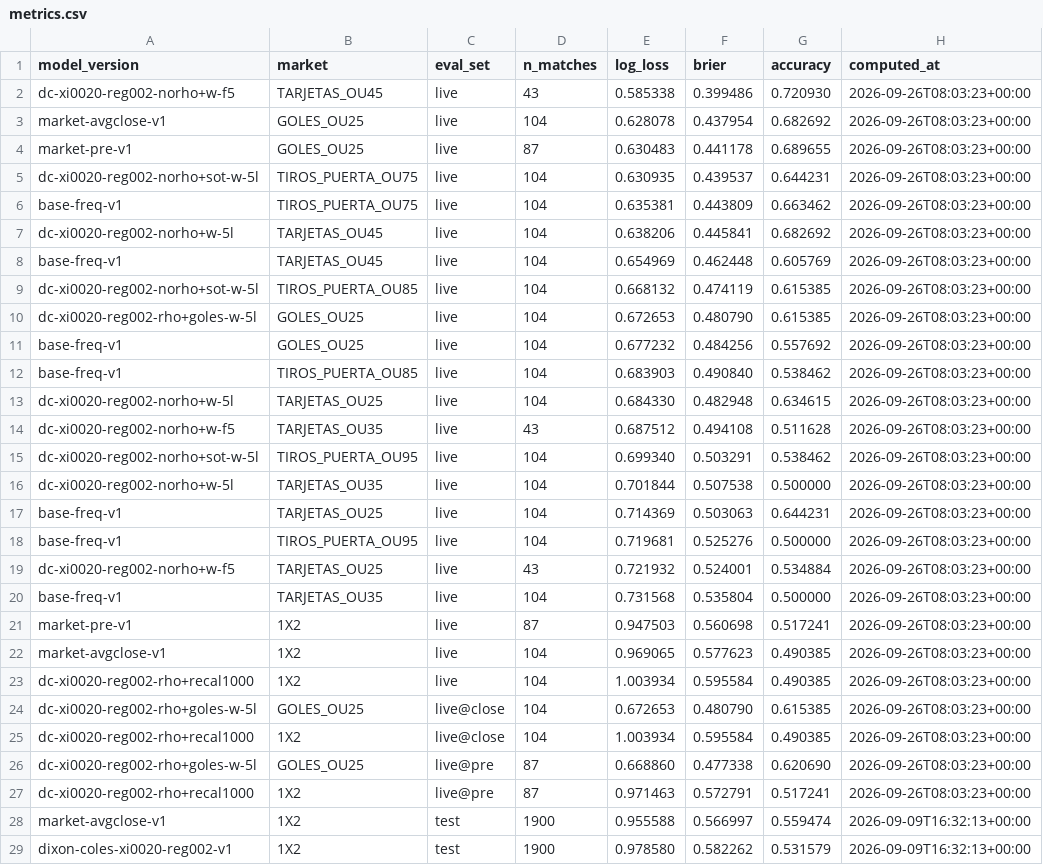
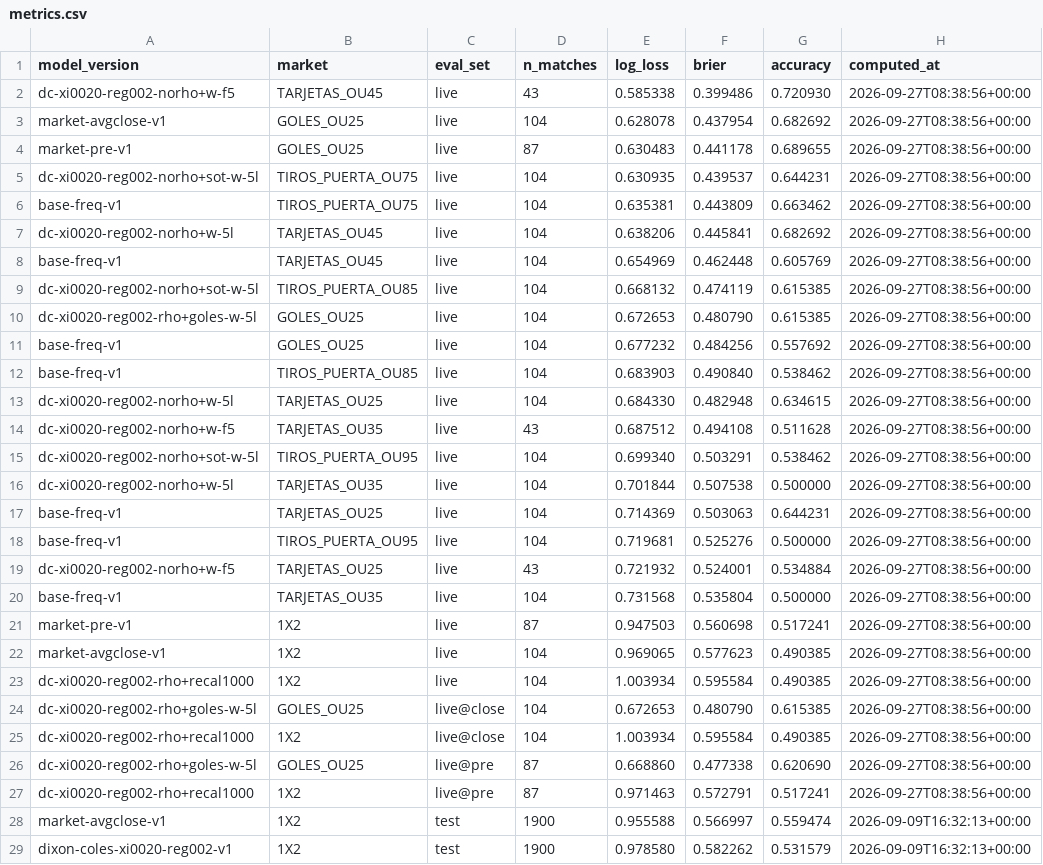
Before and after one commit to kewo1023/marcador-futbol, a CSV file: ledger/metrics.csv, drawn as a sheet; only a part is shown.

```diff
--- a/ledger/metrics.csv
+++ b/ledger/metrics.csv
@@ -1,28 +1,28 @@
 model_version,market,eval_set,n_matches,log_loss,brier,accuracy,computed_at
-dc-xi0020-reg002-norho+w-f5,TARJETAS_OU45,live,43,0.585338,0.399486,0.720930,2026-09-26T08:03:23+00:00
-market-avgclose-v1,GOLES_OU25,live,104,0.628078,0.437954,0.682692,2026-09-26T08:03:23+00:00
-market-pre-v1,GOLES_OU25,live,87,0.630483,0.441178,0.689655,2026-09-26T08:03:23+00:00
-dc-xi0020-reg002-norho+sot-w-5l,TIROS_PUERTA_OU75,live,104,0.630935,0.439537,0.644231,2026-09-26T08:03:23+00:00
-base-freq-v1,TIROS_PUERTA_OU75,live,104,0.635381,0.443809,0.663462,2026-09-26T08:03:23+00:00
-dc-xi0020-reg002-norho+w-5l,TARJETAS_OU45,live,104,0.638206,0.445841,0.682692,2026-09-26T08:03:23+00:00
-base-freq-v1,TARJETAS_OU45,live,104,0.654969,0.462448,0.605769,2026-09-26T08:03:23+00:00
-dc-xi0020-reg002-norho+sot-w-5l,TIROS_PUERTA_OU85,live,104,0.668132,0.474119,0.615385,2026-09-26T08:03:23+00:00
-dc-xi0020-reg002-rho+goles-w-5l,GOLES_OU25,live,104,0.672653,0.480790,0.615385,2026-09-26T08:03:23+00:00
-base-freq-v1,GOLES_OU25,live,104,0.677232,0.484256,0.557692,2026-09-26T08:03:23+00:00
-base-freq-v1,TIROS_PUERTA_OU85,live,104,0.683903,0.490840,0.538462,2026-09-26T08:03:23+00:00
-dc-xi0020-reg002-norho+w-5l,TARJETAS_OU25,live,104,0.684330,0.482948,0.634615,2026-09-26T08:03:23+00:00
-dc-xi0020-reg002-norho+w-f5,TARJETAS_OU35,live,43,0.687512,0.494108,0.511628,2026-09-26T08:03:23+00:00
-dc-xi0020-reg002-norho+sot-w-5l,TIROS_PUERTA_OU95,live,104,0.699340,0.503291,0.538462,2026-09-26T08:03:23+00:00
-dc-xi0020-reg002-norho+w-5l,TARJETAS_OU35,live,104,0.701844,0.507538,0.500000,2026-09-26T08:03:23+00:00
-base-freq-v1,TARJETAS_OU25,live,104,0.714369,0.503063,0.644231,2026-09-26T08:03:23+00:00
-base-freq-v1,TIROS_PUERTA_OU95,live,104,0.719681,0.525276,0.500000,2026-09-26T08:03:23+00:00
-dc-xi0020-reg002-norho+w-f5,TARJETAS_OU25,live,43,0.721932,0.524001,0.534884,2026-09-26T08:03:23+00:00
-base-freq-v1,TARJETAS_OU35,live,104,0.731568,0.535804,0.500000,2026-09-26T08:03:23+00:00
-market-pre-v1,1X2,live,87,0.947503,0.560698,0.517241,2026-09-26T08:03:23+00:00
-market-avgclose-v1,1X2,live,104,0.969065,0.577623,0.490385,2026-09-26T08:03:23+00:00
-dc-xi0020-reg002-rho+recal1000,1X2,live,104,1.003934,0.595584,0.490385,2026-09-26T08:03:23+00:00
-dc-xi0020-reg002-rho+goles-w-5l,GOLES_OU25,live@close,104,0.672653,0.480790,0.615385,2026-09-26T08:03:23+00:00
-dc-xi0020-reg002-rho+recal1000,1X2,live@close,104,1.003934,0.595584,0.490385,2026-09-26T08:03:23+00:00
-dc-xi0020-reg002-rho+goles-w-5l,GOLES_OU25,live@pre,87,0.668860,0.477338,0.620690,2026-09-26T08:03:23+00:00
-dc-xi0020-reg002-rho+recal1000,1X2,live@pre,87,0.971463,0.572791,0.517241,2026-09-26T08:03:23+00:00
+dc-xi0020-reg002-norho+w-f5,TARJETAS_OU45,live,43,0.585338,0.399486,0.720930,2026-09-27T08:38:56+00:00
+market-avgclose-v1,GOLES_OU25,live,104,0.628078,0.437954,0.682692,2026-09-27T08:38:56+00:00
+market-pre-v1,GOLES_OU25,live,87,0.630483,0.441178,0.689655,2026-09-27T08:38:56+00:00
+dc-xi0020-reg002-norho+sot-w-5l,TIROS_PUERTA_OU75,live,104,0.630935,0.439537,0.644231,2026-09-27T08:38:56+00:00
+base-freq-v1,TIROS_PUERTA_OU75,live,104,0.635381,0.443809,0.663462,2026-09-27T08:38:56+00:00
+dc-xi0020-reg002-norho+w-5l,TARJETAS_OU45,live,104,0.638206,0.445841,0.682692,2026-09-27T08:38:56+00:00
+base-freq-v1,TARJETAS_OU45,live,104,0.654969,0.462448,0.605769,2026-09-27T08:38:56+00:00
+dc-xi0020-reg002-norho+sot-w-5l,TIROS_PUERTA_OU85,live,104,0.668132,0.474119,0.615385,2026-09-27T08:38:56+00:00
+dc-xi0020-reg002-rho+goles-w-5l,GOLES_OU25,live,104,0.672653,0.480790,0.615385,2026-09-27T08:38:56+00:00
+base-freq-v1,GOLES_OU25,live,104,0.677232,0.484256,0.557692,2026-09-27T08:38:56+00:00
+base-freq-v1,TIROS_PUERTA_OU85,live,104,0.683903,0.490840,0.538462,2026-09-27T08:38:56+00:00
+dc-xi0020-reg002-norho+w-5l,TARJETAS_OU25,live,104,0.684330,0.482948,0.634615,2026-09-27T08:38:56+00:00
+dc-xi0020-reg002-norho+w-f5,TARJETAS_OU35,live,43,0.687512,0.494108,0.511628,2026-09-27T08:38:56+00:00
+dc-xi0020-reg002-norho+sot-w-5l,TIROS_PUERTA_OU95,live,104,0.699340,0.503291,0.538462,2026-09-27T08:38:56+00:00
+dc-xi0020-reg002-norho+w-5l,TARJETAS_OU35,live,104,0.701844,0.507538,0.500000,2026-09-27T08:38:56+00:00
+base-freq-v1,TARJETAS_OU25,live,104,0.714369,0.503063,0.644231,2026-09-27T08:38:56+00:00
+base-freq-v1,TIROS_PUERTA_OU95,live,104,0.719681,0.525276,0.500000,2026-09-27T08:38:56+00:00
+dc-xi0020-reg002-norho+w-f5,TARJETAS_OU25,live,43,0.721932,0.524001,0.534884,2026-09-27T08:38:56+00:00
+base-freq-v1,TARJETAS_OU35,live,104,0.731568,0.535804,0.500000,2026-09-27T08:38:56+00:00
+market-pre-v1,1X2,live,87,0.947503,0.560698,0.517241,2026-09-27T08:38:56+00:00
+market-avgclose-v1,1X2,live,104,0.969065,0.577623,0.490385,2026-09-27T08:38:56+00:00
+dc-xi0020-reg002-rho+recal1000,1X2,live,104,1.003934,0.595584,0.490385,2026-09-27T08:38:56+00:00
+dc-xi0020-reg002-rho+goles-w-5l,GOLES_OU25,live@close,104,0.672653,0.480790,0.615385,2026-09-27T08:38:56+00:00
+dc-xi0020-reg002-rho+recal1000,1X2,live@close,104,1.003934,0.595584,0.490385,2026-09-27T08:38:56+00:00
+dc-xi0020-reg002-rho+goles-w-5l,GOLES_OU25,live@pre,87,0.668860,0.477338,0.620690,2026-09-27T08:38:56+00:00
+dc-xi0020-reg002-rho+recal1000,1X2,live@pre,87,0.971463,0.572791,0.517241,2026-09-27T08:38:56+00:00
 market-avgclose-v1,1X2,test,1900,0.955588,0.566997,0.559474,2026-09-09T16:32:13+00:00
```
Also changed, not shown: ledger/results_health.csv.
